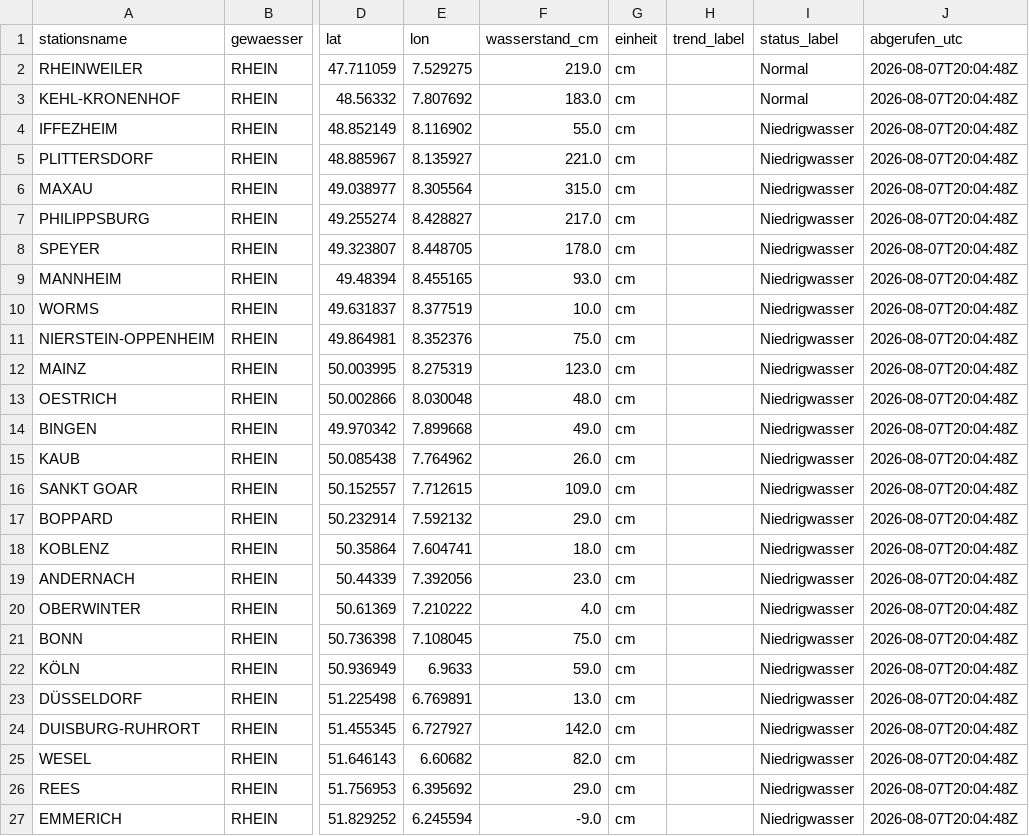
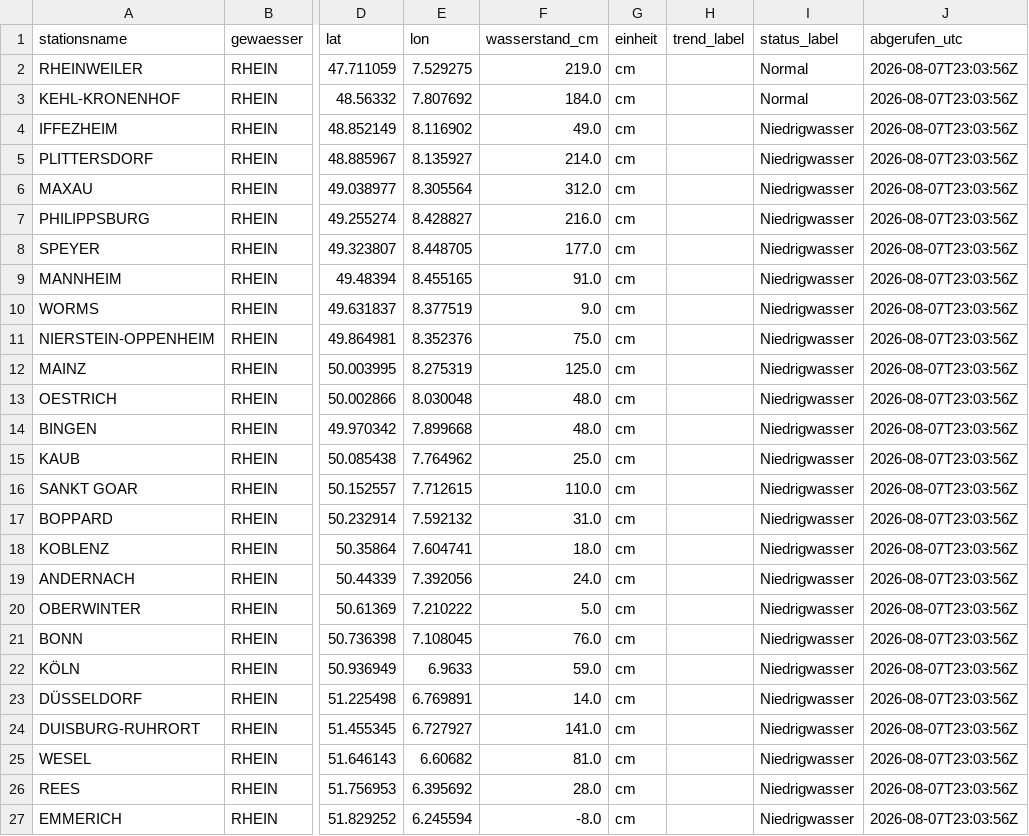
Before and after one commit to paulfbowles/pegelstaende, a CSV file: data/pegel_rhein.csv, drawn as a sheet; only a part is shown, gaps mark what is left out; the diff names each change by its address in the sheet, - before the commit and + after, or states it on an @@ line.

```diff
--- a/data/pegel_rhein.csv
+++ b/data/pegel_rhein.csv
-J2:J27 (abgerufen_utc): 2026-08-07T20:04:48Z
+J2:J27 (abgerufen_utc): 2026-08-07T23:03:56Z
-F3 (wasserstand_cm): 183.0
+F3 (wasserstand_cm): 184.0
-F4 (wasserstand_cm): 55.0
+F4 (wasserstand_cm): 49.0
-F5 (wasserstand_cm): 221.0
+F5 (wasserstand_cm): 214.0
-F6 (wasserstand_cm): 315.0
+F6 (wasserstand_cm): 312.0
-F7 (wasserstand_cm): 217.0
+F7 (wasserstand_cm): 216.0
-F8 (wasserstand_cm): 178.0
+F8 (wasserstand_cm): 177.0
-F9 (wasserstand_cm): 93.0
+F9 (wasserstand_cm): 91.0
-F10 (wasserstand_cm): 10.0
+F10 (wasserstand_cm): 9.0
-F12 (wasserstand_cm): 123.0
+F12 (wasserstand_cm): 125.0
-F14 (wasserstand_cm): 49.0
+F14 (wasserstand_cm): 48.0
-F15 (wasserstand_cm): 26.0
+F15 (wasserstand_cm): 25.0
-F16 (wasserstand_cm): 109.0
+F16 (wasserstand_cm): 110.0
-F17 (wasserstand_cm): 29.0
+F17 (wasserstand_cm): 31.0
-F19 (wasserstand_cm): 23.0
+F19 (wasserstand_cm): 24.0
-F20 (wasserstand_cm): 4.0
+F20 (wasserstand_cm): 5.0
-F21 (wasserstand_cm): 75.0
+F21 (wasserstand_cm): 76.0
-F23 (wasserstand_cm): 13.0
+F23 (wasserstand_cm): 14.0
-F24 (wasserstand_cm): 142.0
+F24 (wasserstand_cm): 141.0
-F25 (wasserstand_cm): 82.0
+F25 (wasserstand_cm): 81.0
-F26 (wasserstand_cm): 29.0
+F26 (wasserstand_cm): 28.0
-F27 (wasserstand_cm): -9.0
+F27 (wasserstand_cm): -8.0
```
